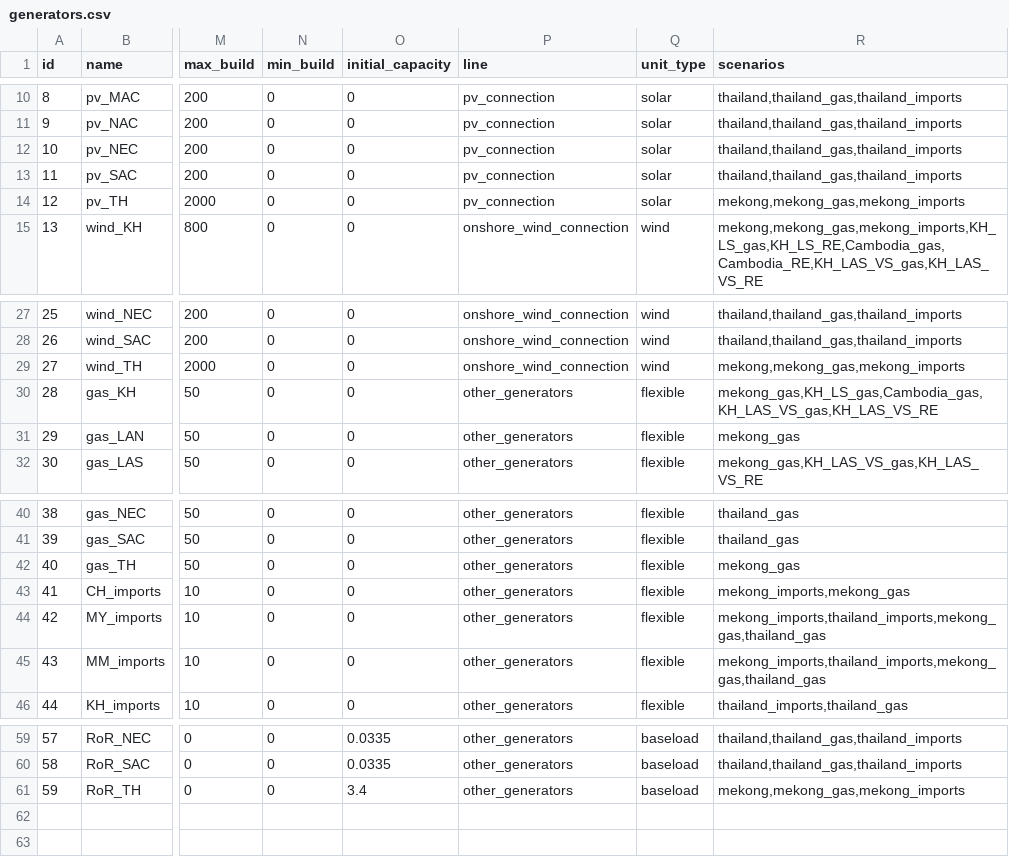
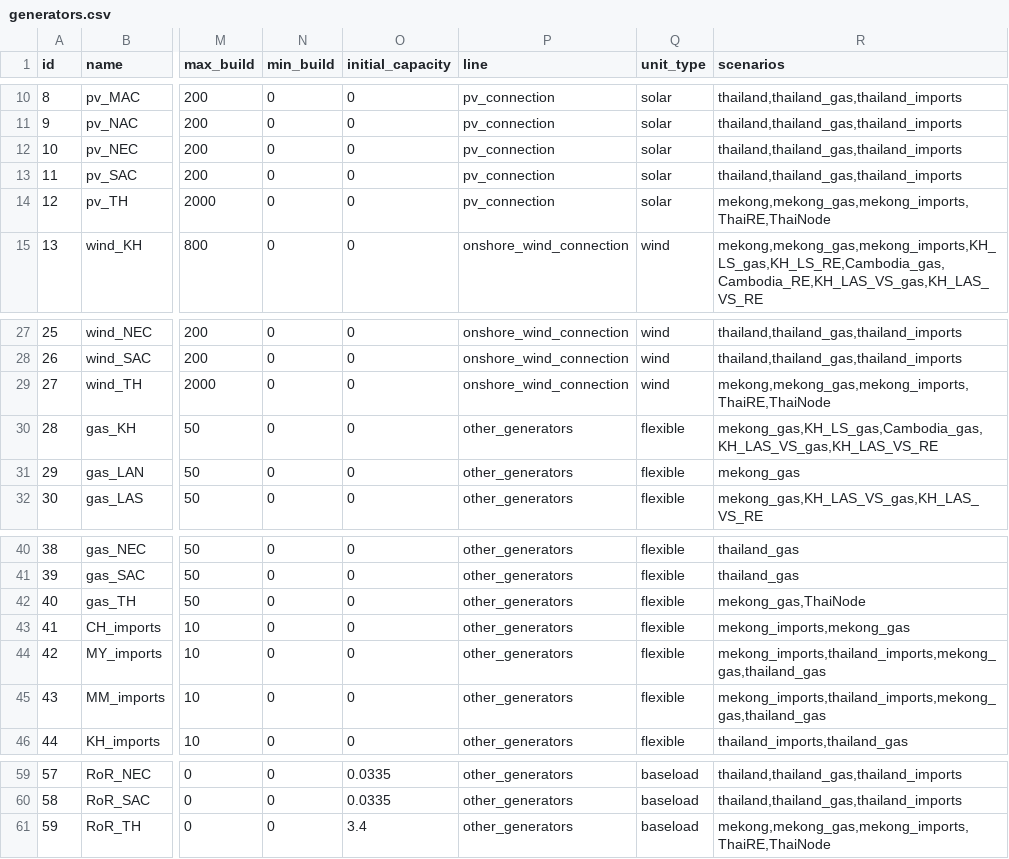
Before and after one commit to Anna-S-N/FIRM_CE, a CSV file: inputs/config/generators.csv, drawn as a sheet; only a part is shown, gaps mark what is left out; the diff names each change by its address in the sheet, - before the commit and + after, or states it on an @@ line.

```diff
--- a/inputs/config/generators.csv
+++ b/inputs/config/generators.csv
-R14 (scenarios): mekong,mekong_gas,mekong_imports
+R14 (scenarios): mekong,mekong_gas,mekong_imports,ThaiRE,ThaiNode
-R29 (scenarios): mekong,mekong_gas,mekong_imports
+R29 (scenarios): mekong,mekong_gas,mekong_imports,ThaiRE,ThaiNode
-R42 (scenarios): mekong_gas
+R42 (scenarios): mekong_gas,ThaiNode
-R61 (scenarios): mekong,mekong_gas,mekong_imports
+R61 (scenarios): mekong,mekong_gas,mekong_imports,ThaiRE,ThaiNode
```
Also changed, not shown: inputs/config/datafiles.csv, inputs/config/scenarios.csv.
